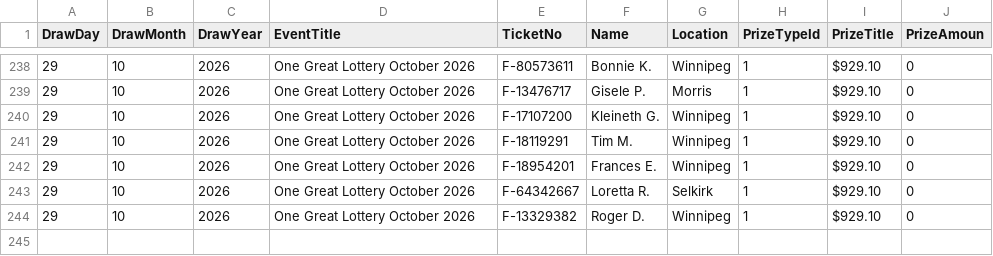
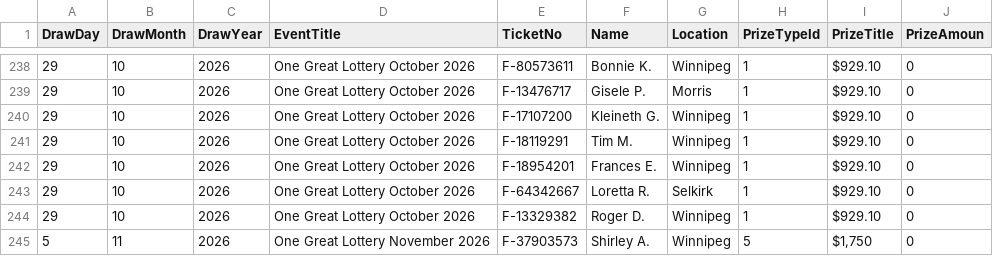
Before and after one commit to AscendFS/winners-list, a CSV file: onegreatlotteryraffle.5050central.com$winners.csv, drawn as a sheet; only a part is shown, gaps mark what is left out.

Commit message:
Update onegreatlotteryraffle.5050central.com$winners.csv

```diff
--- a/onegreatlotteryraffle.5050central.com$winners.csv
+++ b/onegreatlotteryraffle.5050central.com$winners.csv
@@ -244 +244,2 @@ DrawDay,DrawMonth,DrawYear,EventTitle,TicketNo,Name,Location,PrizeTypeId,PrizeTi
 29,10,2026,One Great Lottery October 2026,F-13329382,Roger D.,Winnipeg,1,"$929.10",0
+5,11,2026,One Great Lottery November 2026,F-37903573,Shirley A.,Winnipeg,5,"$1,750",0
```
